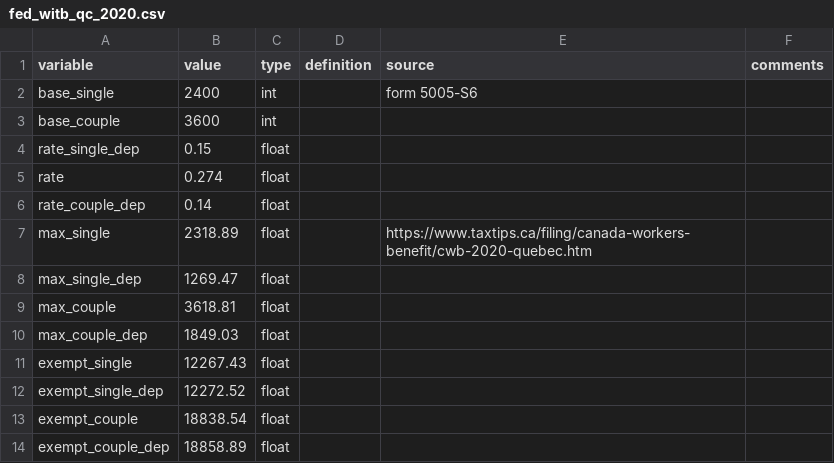
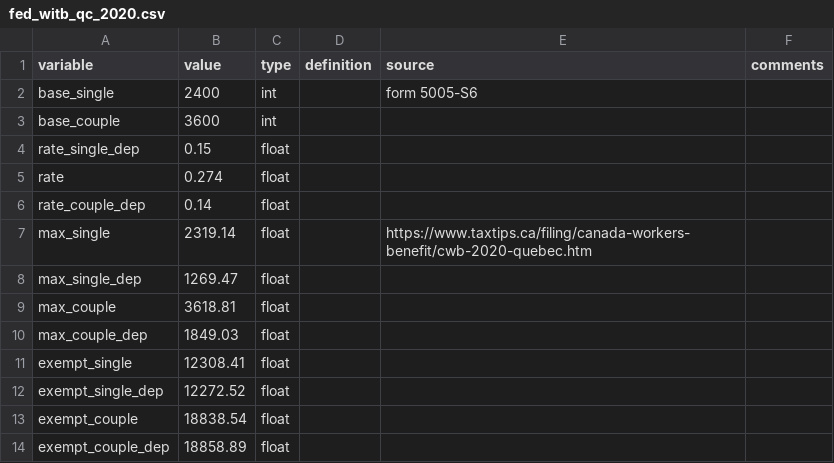
Before and after one commit to CREEi-models/srd, a CSV file: srd/federal/params/fed_witb_qc_2020.csv, drawn as a sheet; only a part is shown.

Commit message:
Meme déduction erronée au federal

```diff
--- a/srd/federal/params/fed_witb_qc_2020.csv
+++ b/srd/federal/params/fed_witb_qc_2020.csv
@@ -6,3 +6,3 @@ rate;0.274;float;;;
 rate_couple_dep;0.14;float;;;
-max_single;2318.89;float;;https://www.taxtips.ca/filing/canada-workers-benefit/cwb-2020-quebec.htm;
+max_single;2319.14;float;;https://www.taxtips.ca/filing/canada-workers-benefit/cwb-2020-quebec.htm;
 max_single_dep;1269.47;float;;;
@@ -10,3 +10,3 @@ max_couple;3618.81;float;;;
 max_couple_dep;1849.03;float;;;
-exempt_single;12267.43;float;;;
+exempt_single;12308.41;float;;;
 exempt_single_dep;12272.52;float;;;
```
Also changed, not shown: 1 other file.
